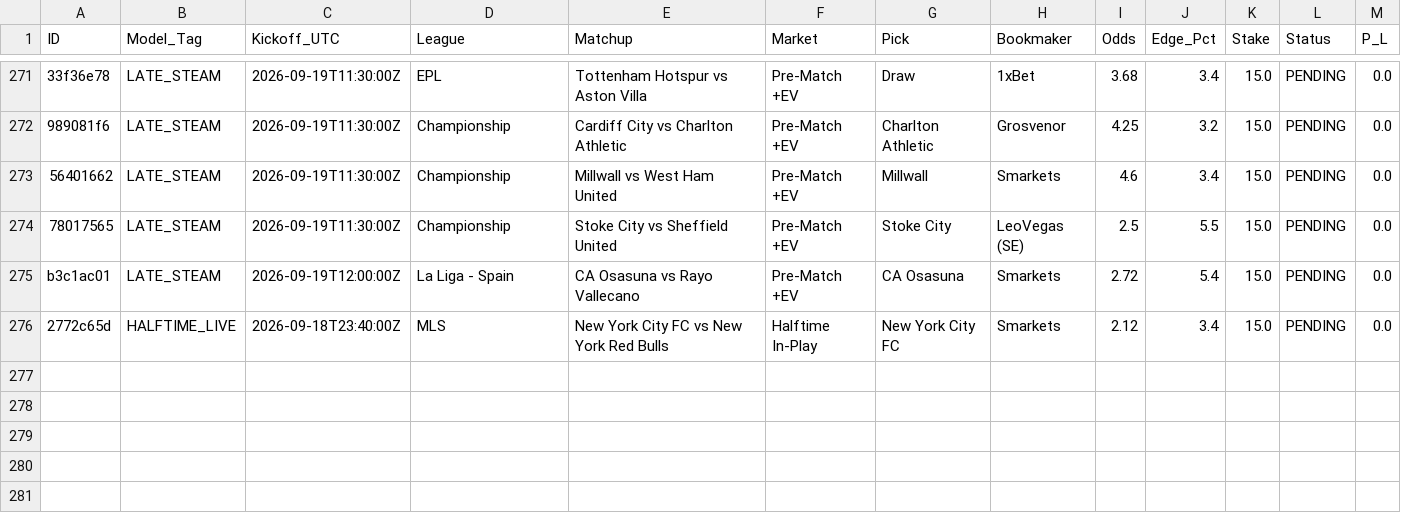
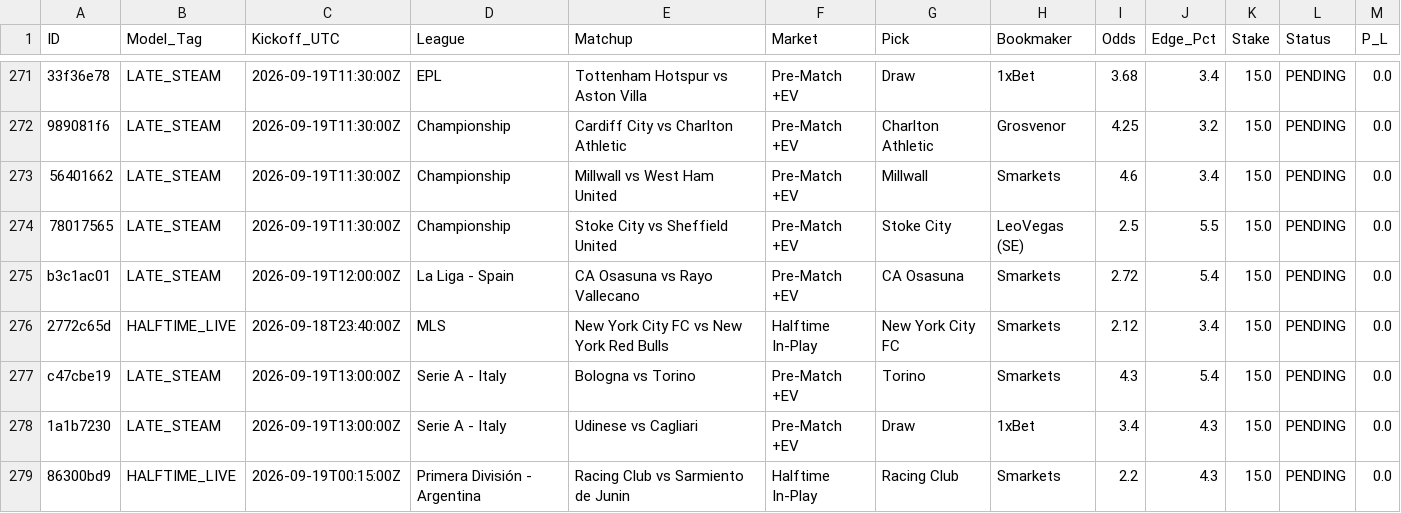
Before and after one commit to Potznit/Ai-terminal, a CSV file: paper_trades.csv, drawn as a sheet; only a part is shown, gaps mark what is left out; the diff names each change by its address in the sheet, - before the commit and + after, or states it on an @@ line.

Commit message:
Automated paper_trades sync [skip ci] [skip railway]

```diff
--- a/paper_trades.csv
+++ b/paper_trades.csv
+row 277: c47cbe19 | LATE_STEAM | 2026-09-19T13:00:00Z | Serie A - Italy | Bologna vs Torino | Pre-Match +EV | Torino | Smarkets | 4.3 | 5.4 | 15.0 | PENDING | 0.0
+row 278: 1a1b7230 | LATE_STEAM | 2026-09-19T13:00:00Z | Serie A - Italy | Udinese vs Cagliari | Pre-Match +EV | Draw | 1xBet | 3.4 | 4.3 | 15.0 | PENDING | 0.0
+row 279: 86300bd9 | HALFTIME_LIVE | 2026-09-19T00:15:00Z | Primera División - Argentina | Racing Club vs Sarmiento de Junin | Halftime In-Play | Racing Club | Smarkets | 2.2 | 4.3 | 15.0 | PENDING | 0.0
```
